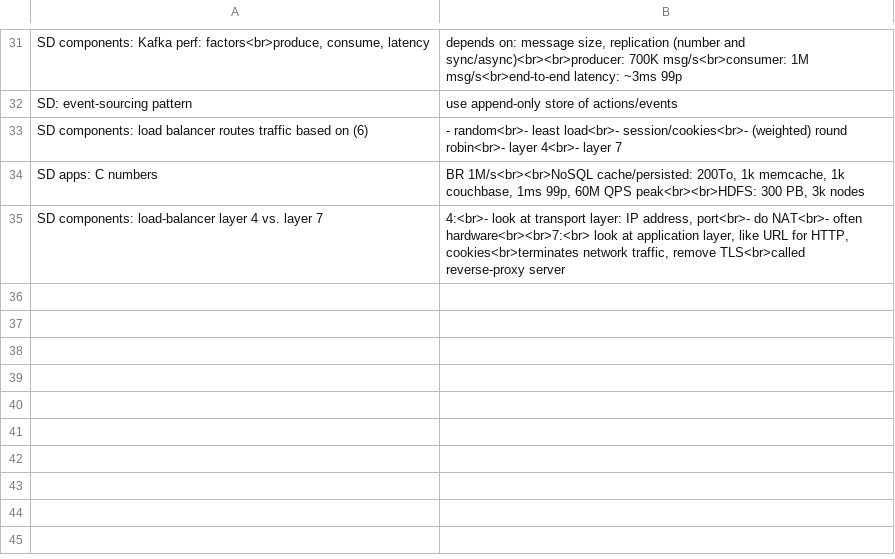
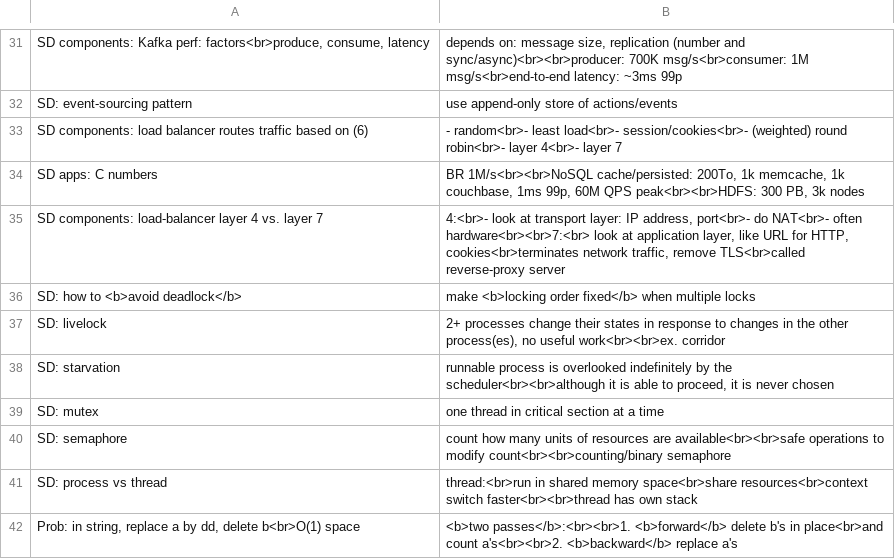
Before and after one commit to mirabl/j, a TSV file: anki/all-2.tsv, drawn as a sheet; only a part is shown, gaps mark what is left out; the diff names each change by its address in the sheet, - before the commit and + after, or states it on an @@ line.

```diff
--- a/anki/all-2.tsv
+++ b/anki/all-2.tsv
+row 36: SD: how to <b>avoid deadlock</b> | make <b>locking order fixed</b> when multiple locks
+row 37: SD: livelock | 2+ processes change their states in response to changes in the other process(es), no useful work<br><br>ex. corridor
+row 38: SD: starvation | runnable process is overlooked indefinitely by the scheduler<br><br>although it is able to proceed, it is never chosen
+row 39: SD: mutex | one thread in critical section at a time
+row 40: SD: semaphore | count how many units of resources are available<br><br>safe operations to modify count<br><br>counting/binary semaphore
+row 41: SD: process vs thread | thread:<br>run in shared memory space<br>share resources<br>context switch faster<br><br>thread has own stack
+row 42: Prob: in string, replace a by dd, delete b<br>O(1) space | <b>two passes</b>:<br><br>1. <b>forward</b> delete b's in place<br>and count a's<br><br>2. <b>backward</b> replace a's
```
Also changed, not shown: anki/all-3.tsv, anki/all-5.tsv, 3 other files.
